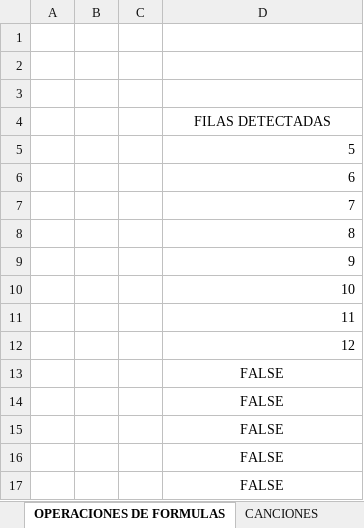
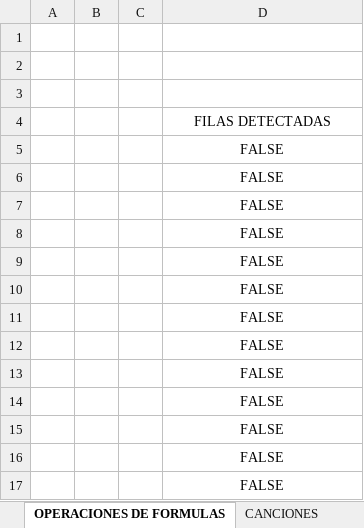
Before and after one commit to AlexCODEX5/BDacorde-cancion, an Excel workbook: Cancionero Vigil (Alpha).xlsx, sheet OPERACIONES DE FORMULAS, drawn as a sheet; only a part is shown; values as stored, in another font and other column widths than the file's, no borders; the diff names each change by its address in the sheet, - before the commit and + after, or states it on an @@ line.

```diff
--- a/Cancionero Vigil (Alpha).xlsx (sheet OPERACIONES DE FORMULAS)
+++ b/Cancionero Vigil (Alpha).xlsx (sheet OPERACIONES DE FORMULAS)
-D5: 5
+D5: FALSE
-D5:D12 alignment: right
+D5:D12 alignment: center
-D6: 6
+D6: FALSE
-D7: 7
+D7: FALSE
-D8: 8
+D8: FALSE
-D9: 9
+D9: FALSE
-D10: 10
+D10: FALSE
-D11: 11
+D11: FALSE
-D12: 12
+D12: FALSE
```
Also changed, not shown: sheet Tabla de la cancion, sheet CANCIONES, formulas that keep their value, charts or pictures.
